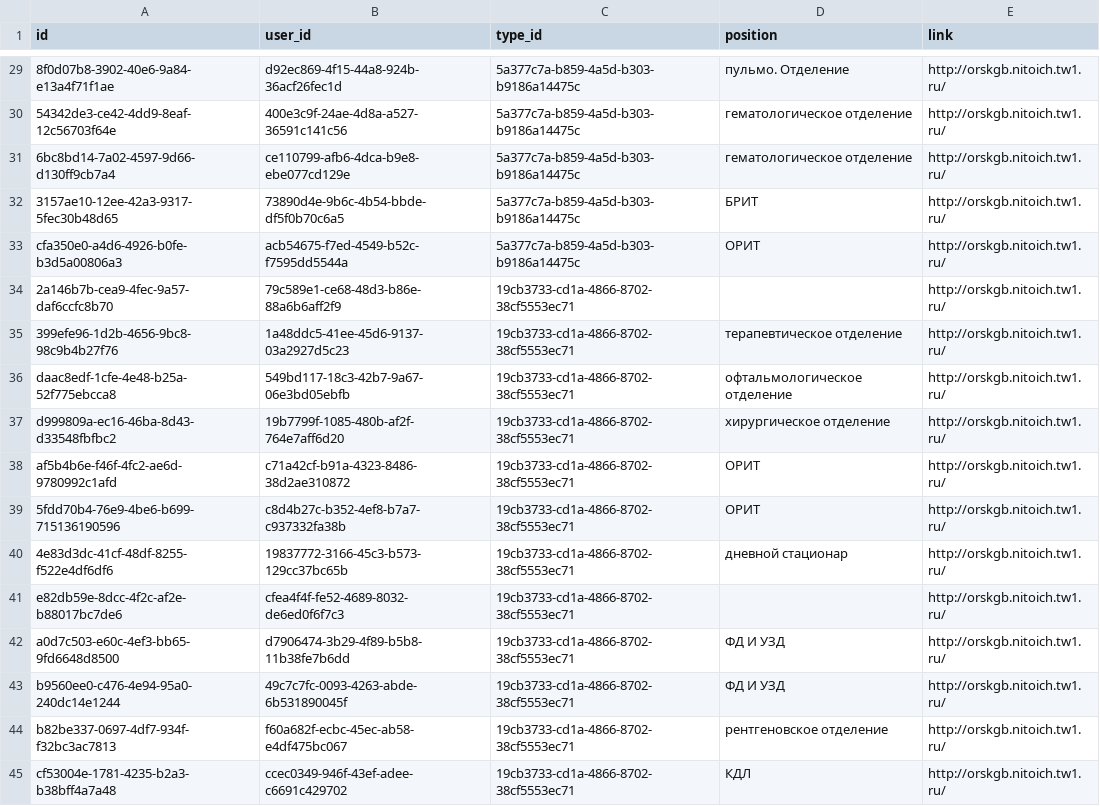
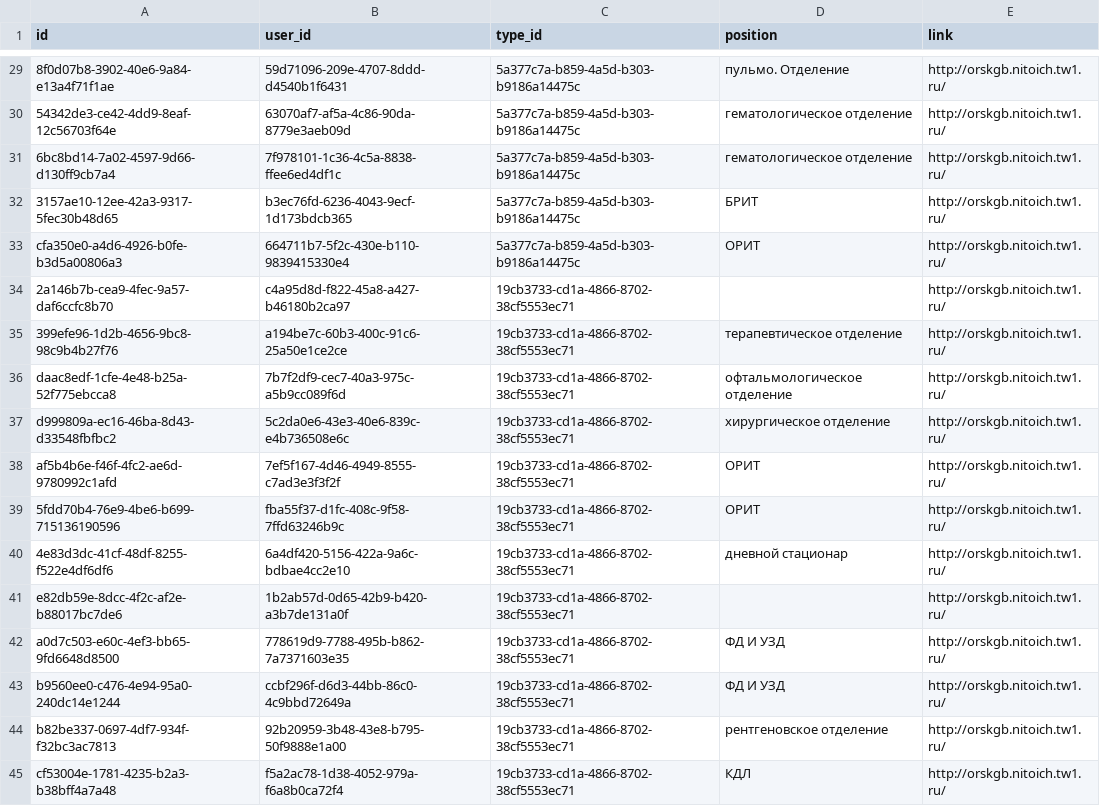
Before and after one commit to prn-ic/medical-bot, a CSV file: import/employees.csv, drawn as a sheet; only a part is shown, gaps mark what is left out; the diff covers the shown part only; the diff names each change by its address in the sheet, - before the commit and + after, or states it on an @@ line.

```diff
--- a/import/employees.csv
+++ b/import/employees.csv
-B29 (user_id): d92ec869-4f15-44a8-924b-36acf26fec1d
+B29 (user_id): 59d71096-209e-4707-8ddd-d4540b1f6431
-B30 (user_id): 400e3c9f-24ae-4d8a-a527-36591c141c56
+B30 (user_id): 63070af7-af5a-4c86-90da-8779e3aeb09d
-B31 (user_id): ce110799-afb6-4dca-b9e8-ebe077cd129e
+B31 (user_id): 7f978101-1c36-4c5a-8838-ffee6ed4df1c
-B32 (user_id): 73890d4e-9b6c-4b54-bbde-df5f0b70c6a5
+B32 (user_id): b3ec76fd-6236-4043-9ecf-1d173bdcb365
-B33 (user_id): acb54675-f7ed-4549-b52c-f7595dd5544a
+B33 (user_id): 664711b7-5f2c-430e-b110-9839415330e4
-B34 (user_id): 79c589e1-ce68-48d3-b86e-88a6b6aff2f9
+B34 (user_id): c4a95d8d-f822-45a8-a427-b46180b2ca97
-B35 (user_id): 1a48ddc5-41ee-45d6-9137-03a2927d5c23
+B35 (user_id): a194be7c-60b3-400c-91c6-25a50e1ce2ce
-B36 (user_id): 549bd117-18c3-42b7-9a67-06e3bd05ebfb
+B36 (user_id): 7b7f2df9-cec7-40a3-975c-a5b9cc089f6d
-B37 (user_id): 19b7799f-1085-480b-af2f-764e7aff6d20
+B37 (user_id): 5c2da0e6-43e3-40e6-839c-e4b736508e6c
-B38 (user_id): c71a42cf-b91a-4323-8486-38d2ae310872
+B38 (user_id): 7ef5f167-4d46-4949-8555-c7ad3e3f3f2f
-B39 (user_id): c8d4b27c-b352-4ef8-b7a7-c937332fa38b
+B39 (user_id): fba55f37-d1fc-408c-9f58-7ffd63246b9c
-B40 (user_id): 19837772-3166-45c3-b573-129cc37bc65b
+B40 (user_id): 6a4df420-5156-422a-9a6c-bdbae4cc2e10
-B41 (user_id): cfea4f4f-fe52-4689-8032-de6ed0f6f7c3
+B41 (user_id): 1b2ab57d-0d65-42b9-b420-a3b7de131a0f
-B42 (user_id): d7906474-3b29-4f89-b5b8-11b38fe7b6dd
+B42 (user_id): 778619d9-7788-495b-b862-7a7371603e35
-B43 (user_id): 49c7c7fc-0093-4263-abde-6b531890045f
+B43 (user_id): ccbf296f-d6d3-44bb-86c0-4c9bbd72649a
-B44 (user_id): f60a682f-ecbc-45ec-ab58-e4df475bc067
+B44 (user_id): 92b20959-3b48-43e8-b795-50f9888e1a00
-B45 (user_id): ccec0349-946f-43ef-adee-c6691c429702
+B45 (user_id): f5a2ac78-1d38-4052-979a-f6a8b0ca72f4
```
Also changed, not shown: 27 edited cells elsewhere in this file, 7 other files.
